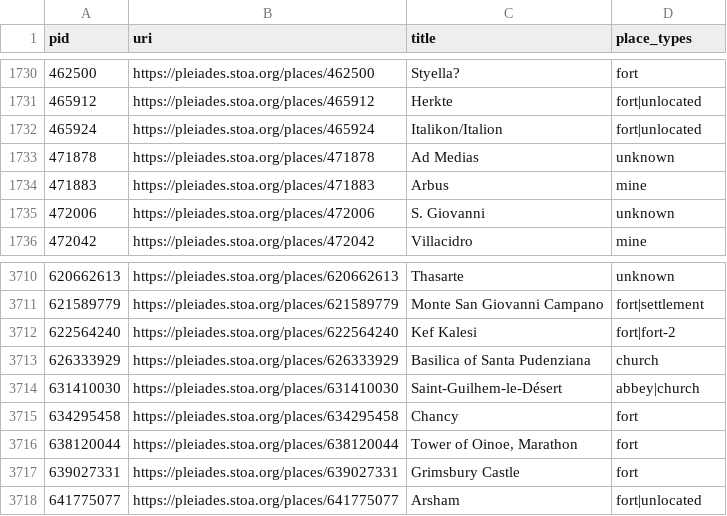
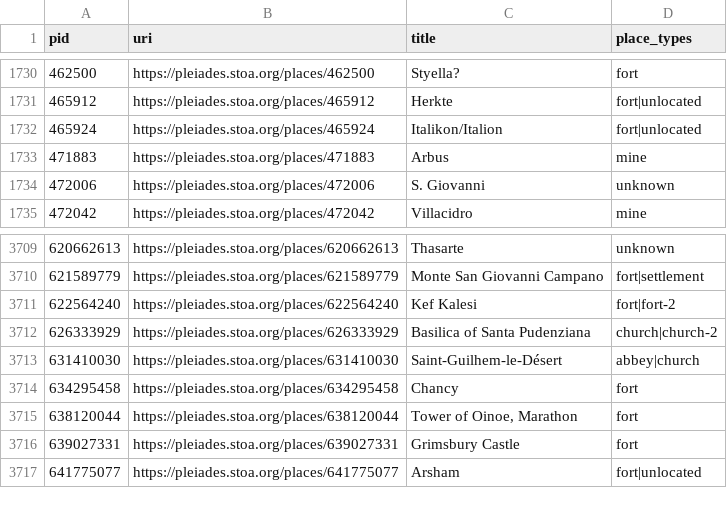
Before and after one commit to isawnyu/pleiades.datasets, a CSV file: data/data_quality/bad_place_type.csv, drawn as a sheet; only a part is shown, gaps mark what is left out.

```diff
--- a/data/data_quality/bad_place_type.csv
+++ b/data/data_quality/bad_place_type.csv
@@ -1732,3 +1732,2 @@ pid,uri,title,place_types
 465924,https://pleiades.stoa.org/places/465924,Italikon/Italion,fort|unlocated
-471878,https://pleiades.stoa.org/places/471878,Ad Medias,unknown
 471883,https://pleiades.stoa.org/places/471883,Arbus,mine
@@ -3712,3 +3711,3 @@ pid,uri,title,place_types
 622564240,https://pleiades.stoa.org/places/622564240,Kef Kalesi,fort|fort-2
-626333929,https://pleiades.stoa.org/places/626333929,Basilica of Santa Pudenziana,church
+626333929,https://pleiades.stoa.org/places/626333929,Basilica of Santa Pudenziana,church|church-2
 631410030,https://pleiades.stoa.org/places/631410030,Saint-Guilhem-le-Désert,abbey|church
```
Also changed, not shown: data/data_quality/bad_osm_way.csv, data/data_quality/rough_not_unlocated.csv, 1 other file.
